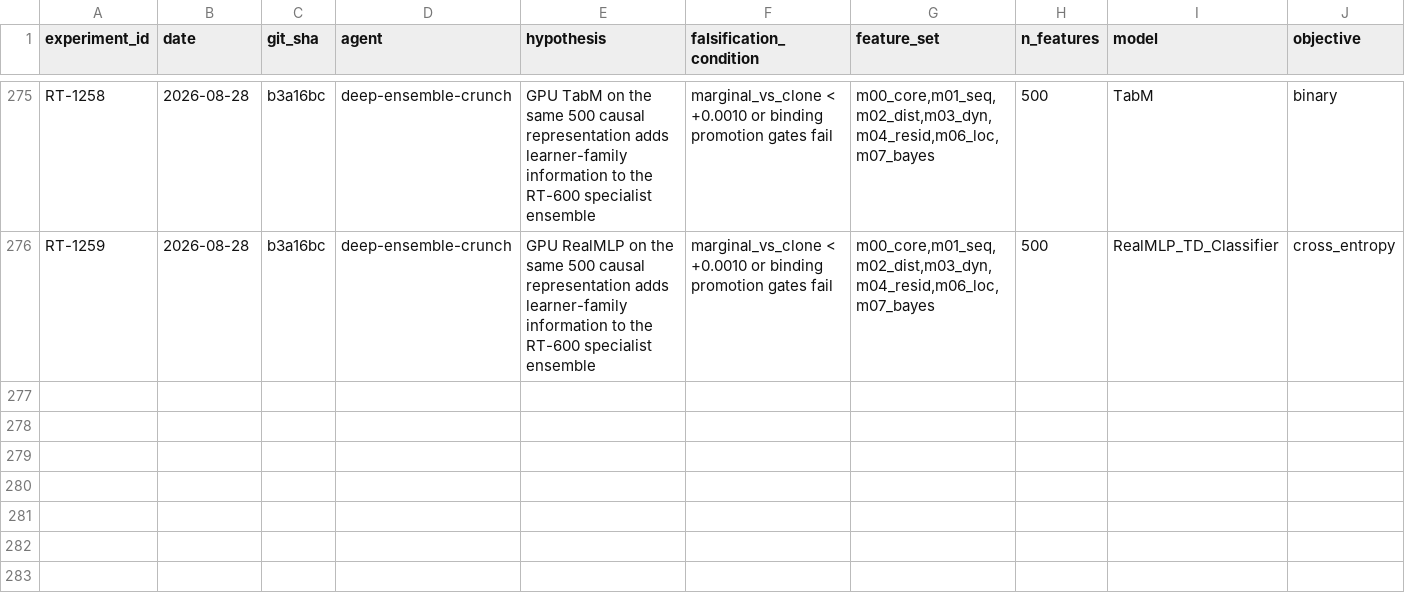
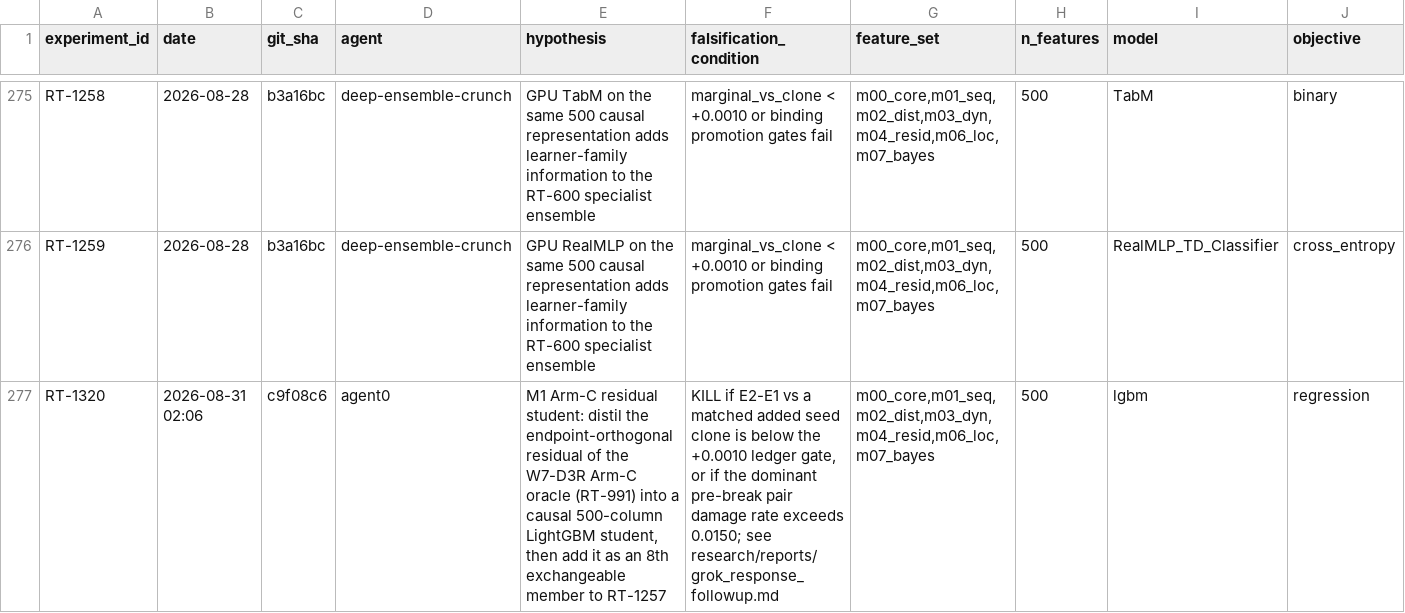
Before and after one commit to WolfpackOfOne/structural-break-public, a CSV file: research/RESULTS.csv, drawn as a sheet; only a part is shown, gaps mark what is left out; rows hold the shown columns only; the diff names each change by its address in the sheet, - before the commit and + after, or states it on an @@ line.

```diff
--- a/research/RESULTS.csv
+++ b/research/RESULTS.csv
+row 277: RT-1320 | 2026-08-31 02:06 | c9f08c6 | agent0 | M1 Arm-C residual student: distil the endpoint-orthogonal residual of the W7-D3R Arm-C oracle (RT-991) into a causal 500-column LightGBM student, then add it as an 8th exchangeable member to RT-1257 | KILL if E2-E1 vs a matched added seed clone is below the +0.0010 ledger gate, or if the dominant pre-break pair damage rate exceeds 0.0150; see research/reports/grok_response_followup.md | m00_core,m01_seq,m02_dist,m03_dyn,m04_resid,m06_loc,m07_bayes | 500 | lgbm | regression
```
Also changed, not shown: 27 other files.
